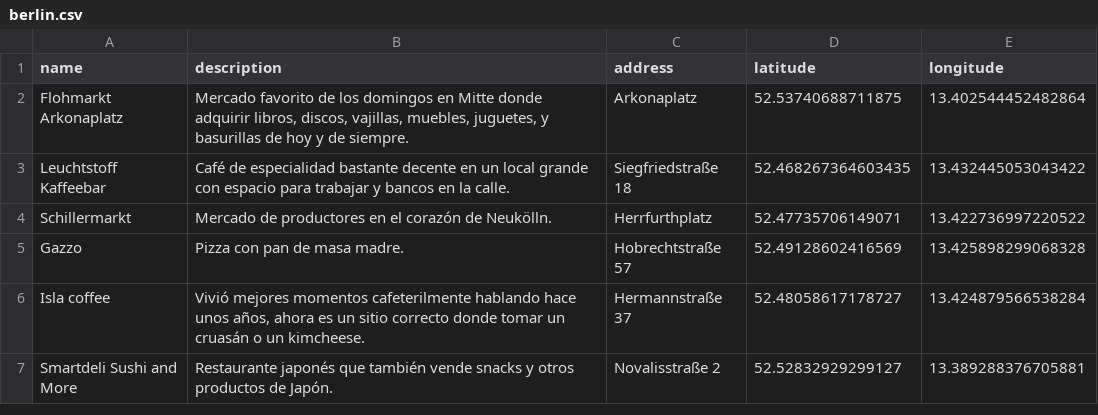
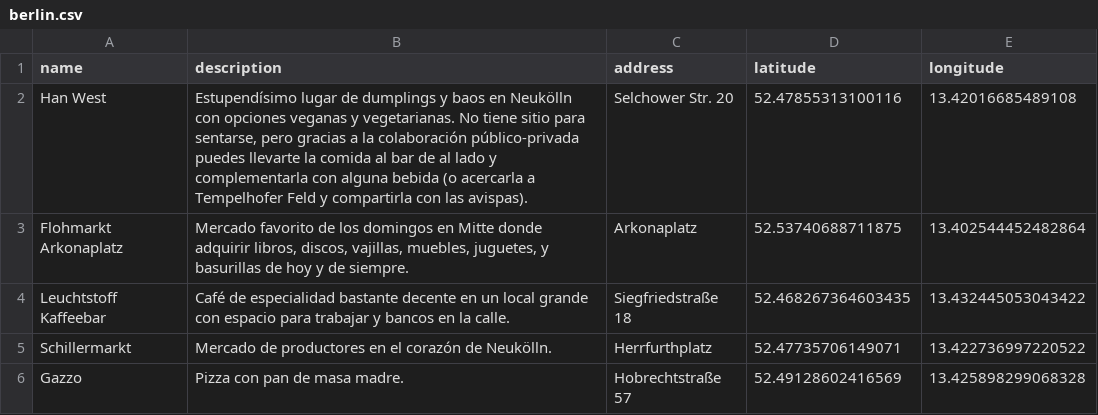
Before and after one commit to javierarce/javier.computer, a CSV file: assets/maps/berlin.csv, drawn as a sheet; only a part is shown; the shorter side is filled out with more unchanged rows.

```diff
--- a/assets/maps/berlin.csv
+++ b/assets/maps/berlin.csv
@@ -1,2 +1,4 @@
 name,description,address,latitude,longitude
+Han West,"Estupendísimo lugar de dumplings y baos en Neukölln con opciones veganas y vegetarianas. No tiene sitio para sentarse, pero gracias a la colaboración público-privada puedes llevarte la comida al bar de al lado y complementarla con alguna bebida (o acercarla a Tempelhofer Feld y compartirla con las avispas).
+",Selchower Str. 20,52.47855313100116,13.42016685489108
 Flohmarkt Arkonaplatz,"Mercado favorito de los domingos en Mitte donde adquirir libros, discos, vajillas, muebles, juguetes, y basurillas de hoy y de siempre.
```
Also changed, not shown: 2 other files.
